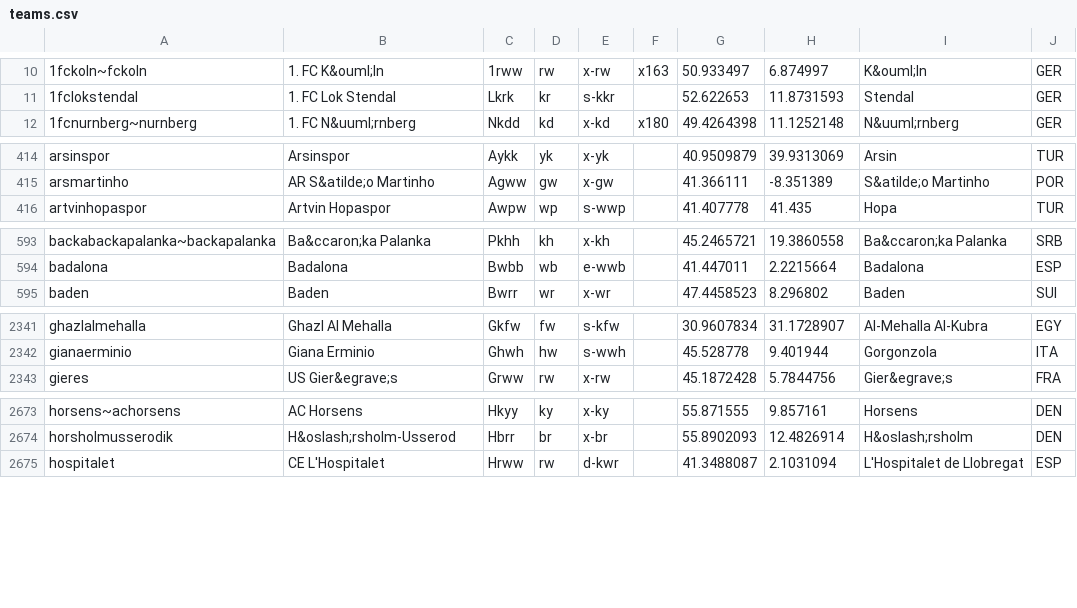
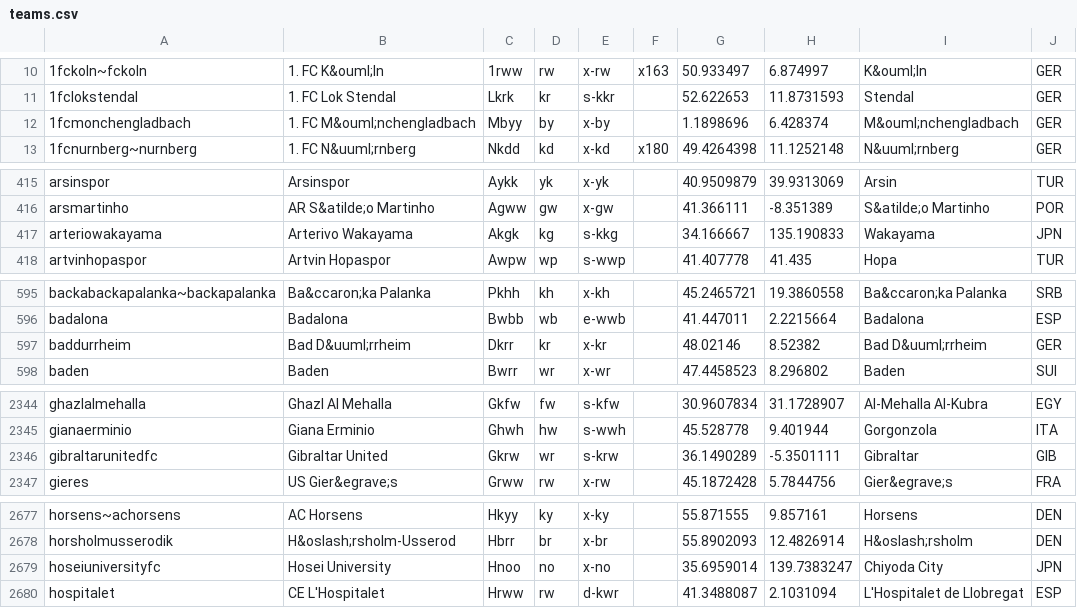
Before and after one commit to tshamilton/fitba, a CSV file: config/teams.csv, drawn as a sheet; only a part is shown, gaps mark what is left out; the diff covers the shown part only.

Commit message:
more ger/jpn teams

```diff
--- a/config/teams.csv
+++ b/config/teams.csv
@@ -11,2 +11,3 @@
 1fclokstendal,1. FC Lok Stendal,Lkrk,kr,s-kkr,,52.622653,11.8731593,Stendal,GER
+1fcmonchengladbach,1. FC M&ouml;nchengladbach,Mbyy,by,x-by,,1.1898696,6.428374,M&ouml;nchengladbach,GER
 1fcnurnberg~nurnberg,1. FC N&uuml;rnberg,Nkdd,kd,x-kd,x180,49.4264398,11.1252148,N&uuml;rnberg,GER
@@ -415,2 +416,3 @@ arsinspor,Arsinspor,Aykk,yk,x-yk,,40.9509879,39.9313069,Arsin,TUR
 arsmartinho,AR S&atilde;o Martinho,Agww,gw,x-gw,,41.366111,-8.351389,S&atilde;o Martinho,POR
+arteriowakayama,Arterivo Wakayama,Akgk,kg,s-kkg,,34.166667,135.190833,Wakayama,JPN
 artvinhopaspor,Artvin Hopaspor,Awpw,wp,s-wwp,,41.407778,41.435,Hopa,TUR
@@ -594,2 +596,3 @@ backabackapalanka~backapalanka,Ba&ccaron;ka Palanka,Pkhh,kh,x-kh,,45.2465721,19.
 badalona,Badalona,Bwbb,wb,e-wwb,,41.447011,2.2215664,Badalona,ESP
+baddurrheim,Bad D&uuml;rrheim,Dkrr,kr,x-kr,,48.02146,8.52382,Bad D&uuml;rrheim,GER
 baden,Baden,Bwrr,wr,x-wr,,47.4458523,8.296802,Baden,SUI
@@ -2342,2 +2345,3 @@ ghazlalmehalla,Ghazl Al Mehalla,Gkfw,fw,s-kfw,,30.9607834,31.1728907,Al-Mehalla
 gianaerminio,Giana Erminio,Ghwh,hw,s-wwh,,45.528778,9.401944,Gorgonzola,ITA
+gibraltarunitedfc,Gibraltar United,Gkrw,wr,s-krw,,36.1490289,-5.3501111,Gibraltar,GIB
 gieres,US Gier&egrave;s,Grww,rw,x-rw,,45.1872428,5.7844756,Gier&egrave;s,FRA
@@ -2674,2 +2678,3 @@ horsens~achorsens,AC Horsens,Hkyy,ky,x-ky,,55.871555,9.857161,Horsens,DEN
 horsholmusserodik,H&oslash;rsholm-Usserod,Hbrr,br,x-br,,55.8902093,12.4826914,H&oslash;rsholm,DEN
+hoseiuniversityfc,Hosei University,Hnoo,no,x-no,,35.6959014,139.7383247,Chiyoda City,JPN
 hospitalet,CE L'Hospitalet,Hrww,rw,d-kwr,,41.3488087,2.1031094,L'Hospitalet de Llobregat,ESP
```
Also changed, not shown: 1 added row elsewhere in this file, 1 other file.
